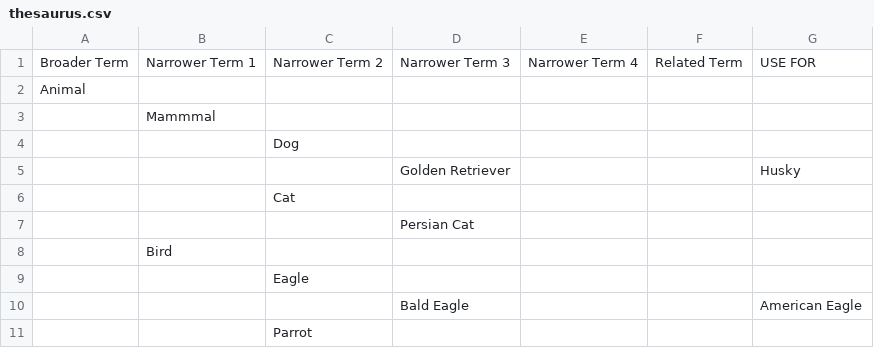
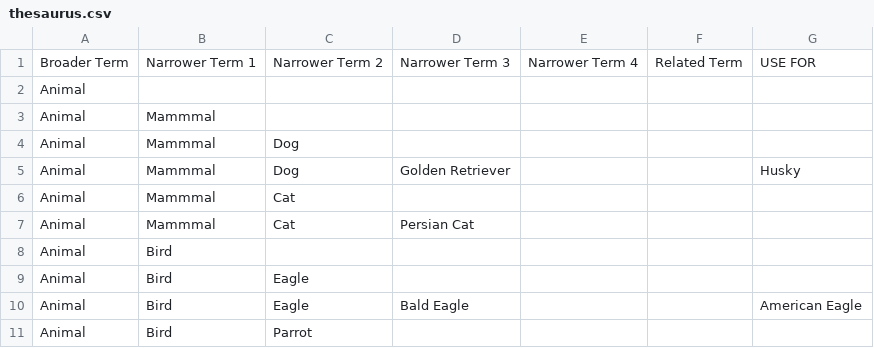
Before and after one commit to dchen077/LIS598ThesaurusViewer, a CSV file: thesaurus.csv, drawn as a sheet.

Commit message:
Add files via upload

```diff
--- a/thesaurus.csv
+++ b/thesaurus.csv
@@ -2,10 +2,10 @@ Broader Term,Narrower Term 1,Narrower Term 2,Narrower Term 3,Narrower Term 4,Rel
 Animal,,,,,,
-,Mammmal,,,,,
-,,Dog,,,,
-,,,Golden Retriever,,,Husky
-,,Cat,,,,
-,,,Persian Cat,,,
-,Bird,,,,,
-,,Eagle,,,,
-,,,Bald Eagle,,,American Eagle
-,,Parrot,,,,
+Animal,Mammmal,,,,,
+Animal,Mammmal,Dog,,,,
+Animal,Mammmal,Dog,Golden Retriever,,,Husky
+Animal,Mammmal,Cat,,,,
+Animal,Mammmal,Cat,Persian Cat,,,
+Animal,Bird,,,,,
+Animal,Bird,Eagle,,,,
+Animal,Bird,Eagle,Bald Eagle,,,American Eagle
+Animal,Bird,Parrot,,,,
```
